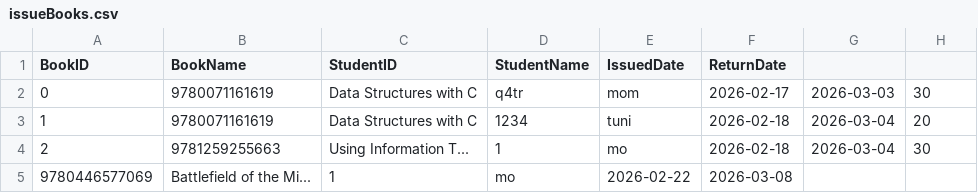
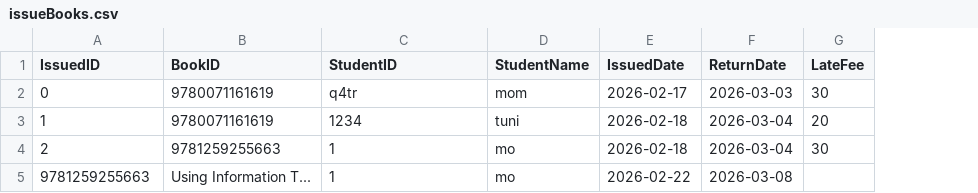
Before and after one commit to mehrinnasa/LibraryManagementSystem, a CSV file: data/issueBooks.csv, drawn as a sheet; removed rows and columns are numbered as before the commit, all else as after; the diff names each change by its address in the sheet, - before the commit and + after, or states it on an @@ line.

Commit message:
return korte parci

```diff
--- a/data/issueBooks.csv
+++ b/data/issueBooks.csv
-column G, rows 2-4: 2026-03-03 | 2026-03-04 | 2026-03-04
-A1: BookID
+A1: IssuedID
-B1: BookName
+B1: BookID
-G1: (empty)
+G1: LateFee
-C2 (StudentID): Data Structures with C
+C2 (StudentID): q4tr
-D2 (StudentName): q4tr
+D2 (StudentName): mom
-E2 (IssuedDate): mom
+E2 (IssuedDate): 2026-02-17
-F2 (ReturnDate): 2026-02-17
+F2 (ReturnDate): 2026-03-03
-C3 (StudentID): Data Structures with C
+C3 (StudentID): 1234
-D3 (StudentName): 1234
+D3 (StudentName): tuni
-E3 (IssuedDate): tuni
+E3 (IssuedDate): 2026-02-18
-F3:F4 (ReturnDate): 2026-02-18
+F3:F4 (ReturnDate): 2026-03-04
-C4 (StudentID): Using Information T...
+C4 (StudentID): 1
-D4 (StudentName): 1
+D4 (StudentName): mo
-E4 (IssuedDate): mo
+E4 (IssuedDate): 2026-02-18
-A5 (IssuedID): 9780446577069
+A5 (IssuedID): 9781259255663
-B5 (BookID): Battlefield of the Mi...
+B5 (BookID): Using Information T...
```
Also changed, not shown: data/books.csv, 1 other file.
